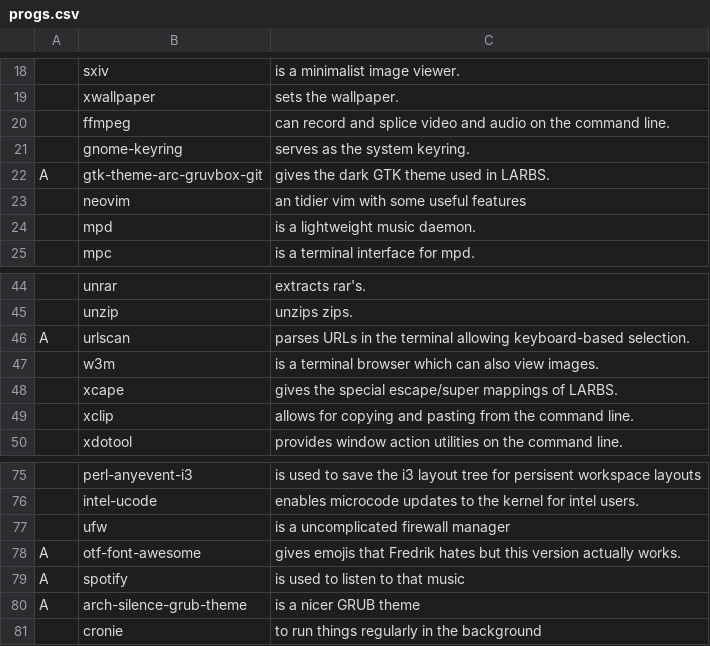
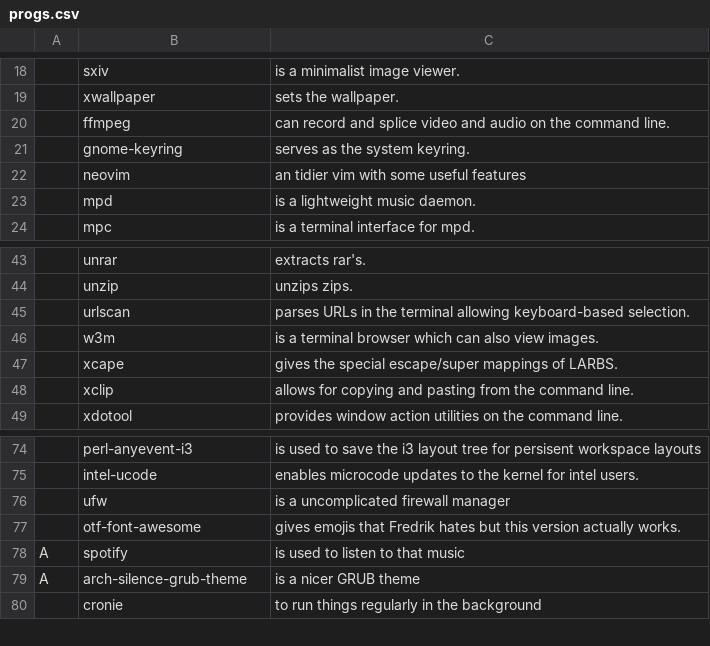
Before and after one commit to Frewacom/FARBS, a CSV file: archi3/progs.csv, drawn as a sheet; only a part is shown, gaps mark what is left out; removed rows and columns are numbered as before the commit, all else as after; the diff names each change by its address in the sheet, - before the commit and + after, or states it on an @@ line.

Commit message:
Removed unnecessary GTK theme, some packages have been moved from AUR to main repos

```diff
--- a/archi3/progs.csv
+++ b/archi3/progs.csv
-row 22: A | gtk-theme-arc-gruvbox-git | gives the dark GTK theme used in LARBS.
-A45: A
+A45: (empty)
-A77: A
+A77: (empty)
```
